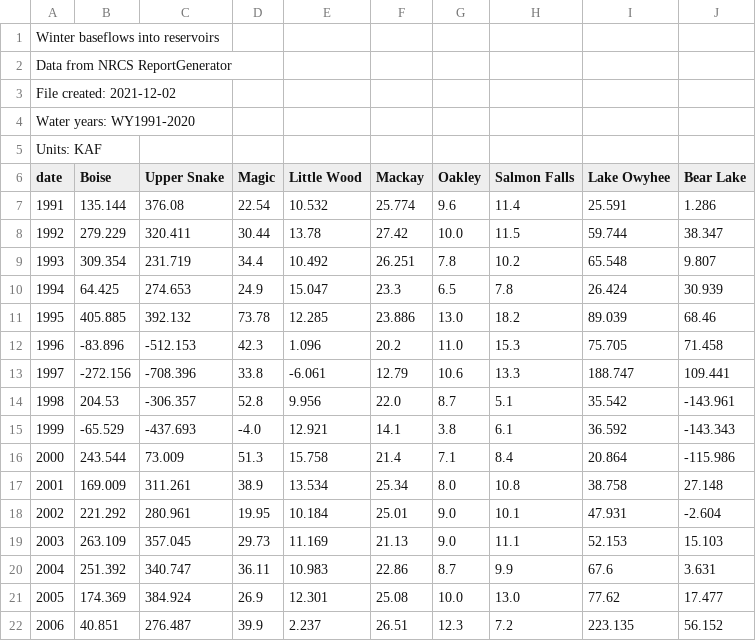
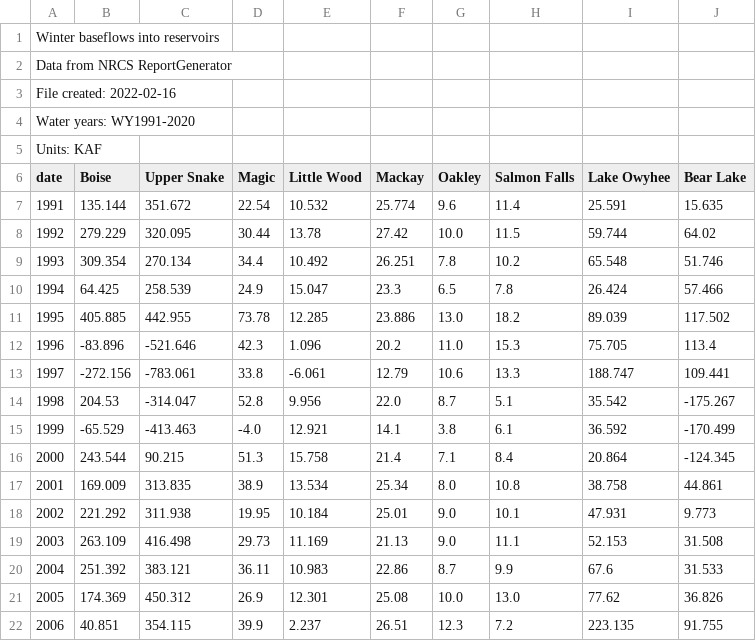
Before and after one commit to nrcs-idaho-snow-survey/static_files, a CSV file: data/reservoir/reservoirs_winter_baseflow_wy1991-2020.csv, drawn as a sheet; only a part is shown; the diff covers the shown part only.

```diff
--- a/data/reservoir/reservoirs_winter_baseflow_wy1991-2020.csv
+++ b/data/reservoir/reservoirs_winter_baseflow_wy1991-2020.csv
@@ -2,3 +2,3 @@ Winter baseflows into reservoirs
 Data from NRCS ReportGenerator
-File created: 2021-12-02
+File created: 2022-02-16
 Water years: WY1991-2020
@@ -6,17 +6,17 @@ Units: KAF
 date,Boise,Upper Snake,Magic,Little Wood,Mackay,Oakley,Salmon Falls,Lake Owyhee,Bear Lake
-1991,135.144,376.08,22.54,10.532,25.774,9.6,11.4,25.591,1.286
-1992,279.229,320.411,30.44,13.78,27.42,10.0,11.5,59.744,38.347
-1993,309.354,231.719,34.4,10.492,26.251,7.8,10.2,65.548,9.807
-1994,64.425,274.653,24.9,15.047,23.3,6.5,7.8,26.424,30.939
-1995,405.885,392.132,73.78,12.285,23.886,13.0,18.2,89.039,68.46
-1996,-83.896,-512.153,42.3,1.096,20.2,11.0,15.3,75.705,71.458
-1997,-272.156,-708.396,33.8,-6.061,12.79,10.6,13.3,188.747,109.441
-1998,204.53,-306.357,52.8,9.956,22.0,8.7,5.1,35.542,-143.961
-1999,-65.529,-437.693,-4.0,12.921,14.1,3.8,6.1,36.592,-143.343
-2000,243.544,73.009,51.3,15.758,21.4,7.1,8.4,20.864,-115.986
-2001,169.009,311.261,38.9,13.534,25.34,8.0,10.8,38.758,27.148
-2002,221.292,280.961,19.95,10.184,25.01,9.0,10.1,47.931,-2.604
-2003,263.109,357.045,29.73,11.169,21.13,9.0,11.1,52.153,15.103
-2004,251.392,340.747,36.11,10.983,22.86,8.7,9.9,67.6,3.631
-2005,174.369,384.924,26.9,12.301,25.08,10.0,13.0,77.62,17.477
-2006,40.851,276.487,39.9,2.237,26.51,12.3,7.2,223.135,56.152
+1991,135.144,351.672,22.54,10.532,25.774,9.6,11.4,25.591,15.635
+1992,279.229,320.095,30.44,13.78,27.42,10.0,11.5,59.744,64.02
+1993,309.354,270.134,34.4,10.492,26.251,7.8,10.2,65.548,51.746
+1994,64.425,258.539,24.9,15.047,23.3,6.5,7.8,26.424,57.466
+1995,405.885,442.955,73.78,12.285,23.886,13.0,18.2,89.039,117.502
+1996,-83.896,-521.646,42.3,1.096,20.2,11.0,15.3,75.705,113.4
+1997,-272.156,-783.061,33.8,-6.061,12.79,10.6,13.3,188.747,109.441
+1998,204.53,-314.047,52.8,9.956,22.0,8.7,5.1,35.542,-175.267
+1999,-65.529,-413.463,-4.0,12.921,14.1,3.8,6.1,36.592,-170.499
+2000,243.544,90.215,51.3,15.758,21.4,7.1,8.4,20.864,-124.345
+2001,169.009,313.835,38.9,13.534,25.34,8.0,10.8,38.758,44.861
+2002,221.292,311.938,19.95,10.184,25.01,9.0,10.1,47.931,9.773
+2003,263.109,416.498,29.73,11.169,21.13,9.0,11.1,52.153,31.508
+2004,251.392,383.121,36.11,10.983,22.86,8.7,9.9,67.6,31.533
+2005,174.369,450.312,26.9,12.301,25.08,10.0,13.0,77.62,36.826
+2006,40.851,354.115,39.9,2.237,26.51,12.3,7.2,223.135,91.755
```
Also changed, not shown: 28 edited cells elsewhere in this file, data/reservoir/reservoirs_monthly_statistics_wy1991-2020.csv, data/reservoir/reservoirs_monthly_storage_wy1991-2020.csv, 1 other file.
